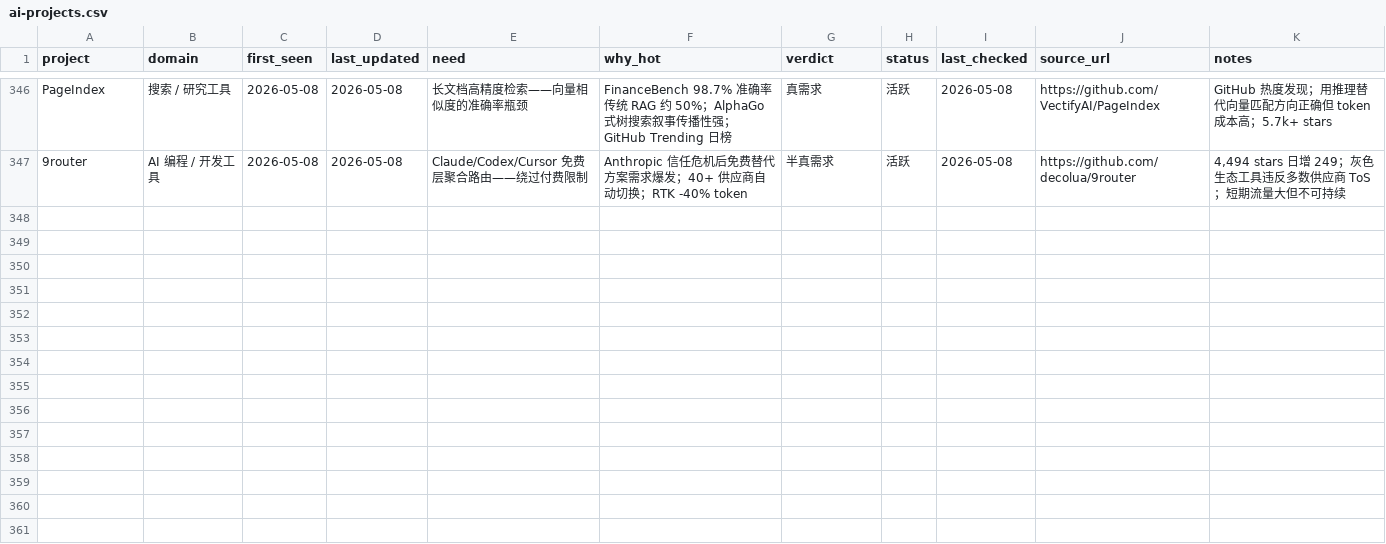
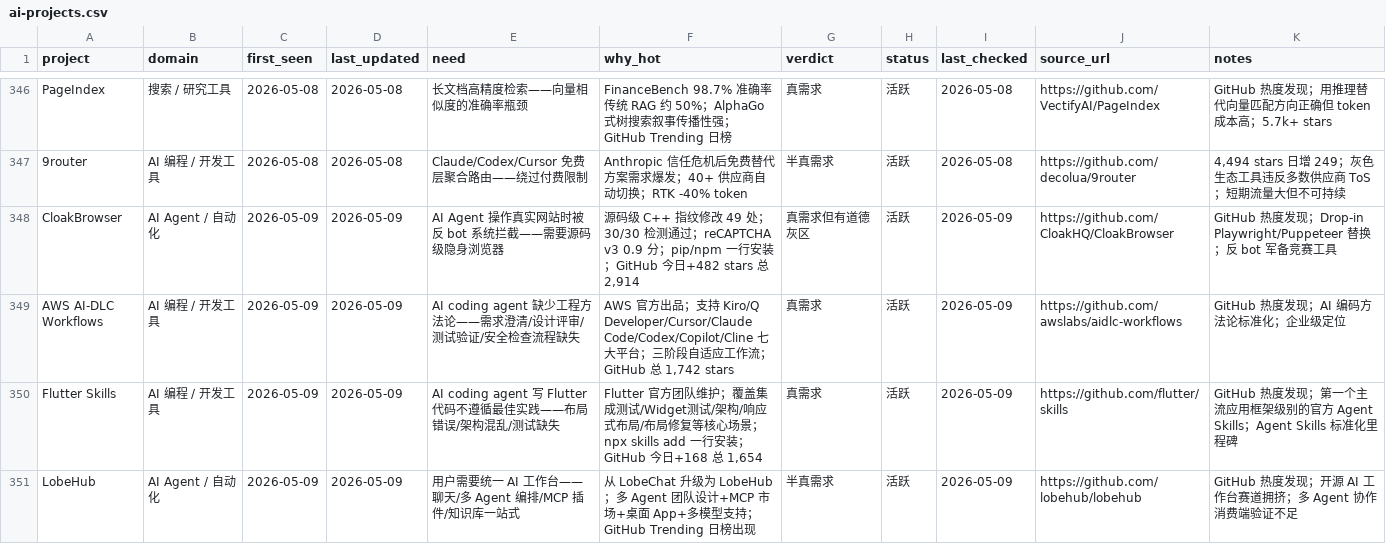
Before and after one commit to KuumaSan/AIProducts, a CSV file: tracking/ai-projects.csv, drawn as a sheet; only a part is shown, gaps mark what is left out.

Commit message:
Daily AI tracker update 2026-05-09

```diff
--- a/tracking/ai-projects.csv
+++ b/tracking/ai-projects.csv
@@ -347 +347,5 @@ PageIndex,搜索 / 研究工具,2026-05-08,2026-05-08,长文档高精度检索
 9router,AI 编程 / 开发工具,2026-05-08,2026-05-08,Claude/Codex/Cursor 免费层聚合路由——绕过付费限制,Anthropic 信任危机后免费替代方案需求爆发；40+ 供应商自动切换；RTK -40% token,半真需求,活跃,2026-05-08,https://github.com/decolua/9router,"4,494 stars 日增 249；灰色生态工具违反多数供应商 ToS；短期流量大但不可持续"
+CloakBrowser,AI Agent / 自动化,2026-05-09,2026-05-09,AI Agent 操作真实网站时被反 bot 系统拦截——需要源码级隐身浏览器,"源码级 C++ 指纹修改 49 处；30/30 检测通过；reCAPTCHA v3 0.9 分；pip/npm 一行安装；GitHub 今日+482 stars 总 2,914",真需求但有道德灰区,活跃,2026-05-09,https://github.com/CloakHQ/CloakBrowser,GitHub 热度发现；Drop-in Playwright/Puppeteer 替换；反 bot 军备竞赛工具
+AWS AI-DLC Workflows,AI 编程 / 开发工具,2026-05-09,2026-05-09,AI coding agent 缺少工程方法论——需求澄清/设计评审/测试验证/安全检查流程缺失,"AWS 官方出品；支持 Kiro/Q Developer/Cursor/Claude Code/Codex/Copilot/Cline 七大平台；三阶段自适应工作流；GitHub 总 1,742 stars",真需求,活跃,2026-05-09,https://github.com/awslabs/aidlc-workflows,GitHub 热度发现；AI 编码方法论标准化；企业级定位
+Flutter Skills,AI 编程 / 开发工具,2026-05-09,2026-05-09,AI coding agent 写 Flutter 代码不遵循最佳实践——布局错误/架构混乱/测试缺失,"Flutter 官方团队维护；覆盖集成测试/Widget测试/架构/响应式布局/布局修复等核心场景；npx skills add 一行安装；GitHub 今日+168 总 1,654",真需求,活跃,2026-05-09,https://github.com/flutter/skills,GitHub 热度发现；第一个主流应用框架级别的官方 Agent Skills；Agent Skills 标准化里程碑
+LobeHub,AI Agent / 自动化,2026-05-09,2026-05-09,用户需要统一 AI 工作台——聊天/多 Agent 编排/MCP 插件/知识库一站式,"从 LobeChat 升级为 LobeHub；多 Agent 团队设计+MCP 市场+桌面 App+多模型支持；GitHub Trending 日榜出现",半真需求,活跃,2026-05-09,https://github.com/lobehub/lobehub,GitHub 热度发现；开源 AI 工作台赛道拥挤；多 Agent 协作消费端验证不足
```
